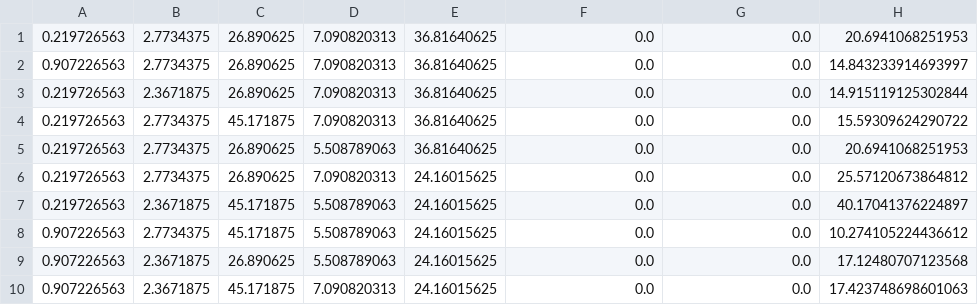
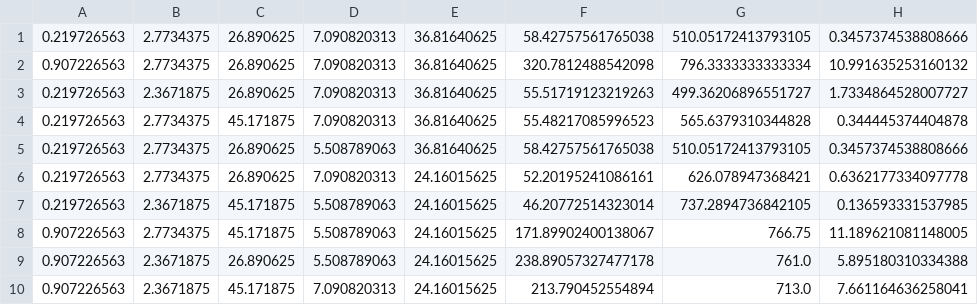
Before and after one commit to nathhje/AgentBasedModeling, a CSV file: sadata/outcomes_nathalie.csv, drawn as a sheet; only a part is shown; the diff covers the shown part only.

```diff
--- a/sadata/outcomes_nathalie.csv
+++ b/sadata/outcomes_nathalie.csv
@@ -1,10 +1,10 @@
-0.219726563,2.7734375,26.890625,7.090820313,36.81640625,0.0,0.0,20.6941068251953
-0.907226563,2.7734375,26.890625,7.090820313,36.81640625,0.0,0.0,14.843233914693997
-0.219726563,2.3671875,26.890625,7.090820313,36.81640625,0.0,0.0,14.915119125302844
-0.219726563,2.7734375,45.171875,7.090820313,36.81640625,0.0,0.0,15.59309624290722
-0.219726563,2.7734375,26.890625,5.508789063,36.81640625,0.0,0.0,20.6941068251953
-0.219726563,2.7734375,26.890625,7.090820313,24.16015625,0.0,0.0,25.57120673864812
-0.219726563,2.3671875,45.171875,5.508789063,24.16015625,0.0,0.0,40.17041376224897
-0.907226563,2.7734375,45.171875,5.508789063,24.16015625,0.0,0.0,10.274105224436612
-0.907226563,2.3671875,26.890625,5.508789063,24.16015625,0.0,0.0,17.12480707123568
-0.907226563,2.3671875,45.171875,7.090820313,24.16015625,0.0,0.0,17.423748698601063
+0.219726563,2.7734375,26.890625,7.090820313,36.81640625,58.42757561765038,510.05172413793105,0.3457374538808666
+0.907226563,2.7734375,26.890625,7.090820313,36.81640625,320.7812488542098,796.3333333333334,10.991635253160132
+0.219726563,2.3671875,26.890625,7.090820313,36.81640625,55.51719123219263,499.36206896551727,1.7334864528007727
+0.219726563,2.7734375,45.171875,7.090820313,36.81640625,55.48217085996523,565.6379310344828,0.344445374404878
+0.219726563,2.7734375,26.890625,5.508789063,36.81640625,58.42757561765038,510.05172413793105,0.3457374538808666
+0.219726563,2.7734375,26.890625,7.090820313,24.16015625,52.20195241086161,626.078947368421,0.6362177334097778
+0.219726563,2.3671875,45.171875,5.508789063,24.16015625,46.20772514323014,737.2894736842105,0.136593331537985
+0.907226563,2.7734375,45.171875,5.508789063,24.16015625,171.89902400138067,766.75,11.189621081148005
+0.907226563,2.3671875,26.890625,5.508789063,24.16015625,238.89057327477178,761.0,5.895180310334388
+0.907226563,2.3671875,45.171875,7.090820313,24.16015625,213.790452554894,713.0,7.661164636258041
```
Also changed, not shown: 2 removed rows and 21 edited cells elsewhere in this file, 3 other files.
